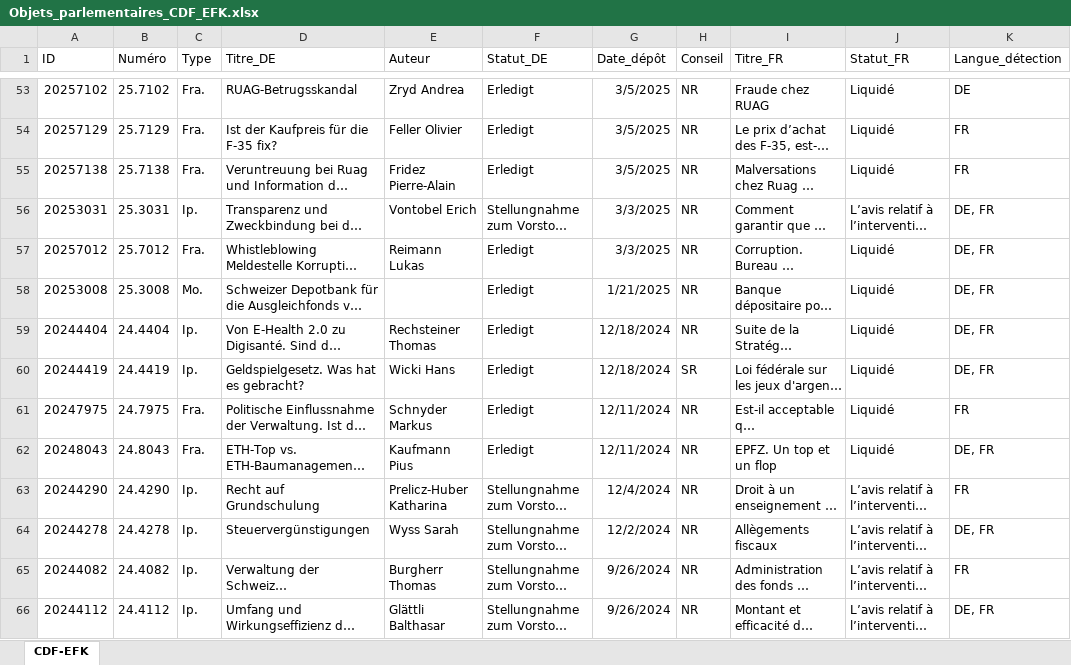
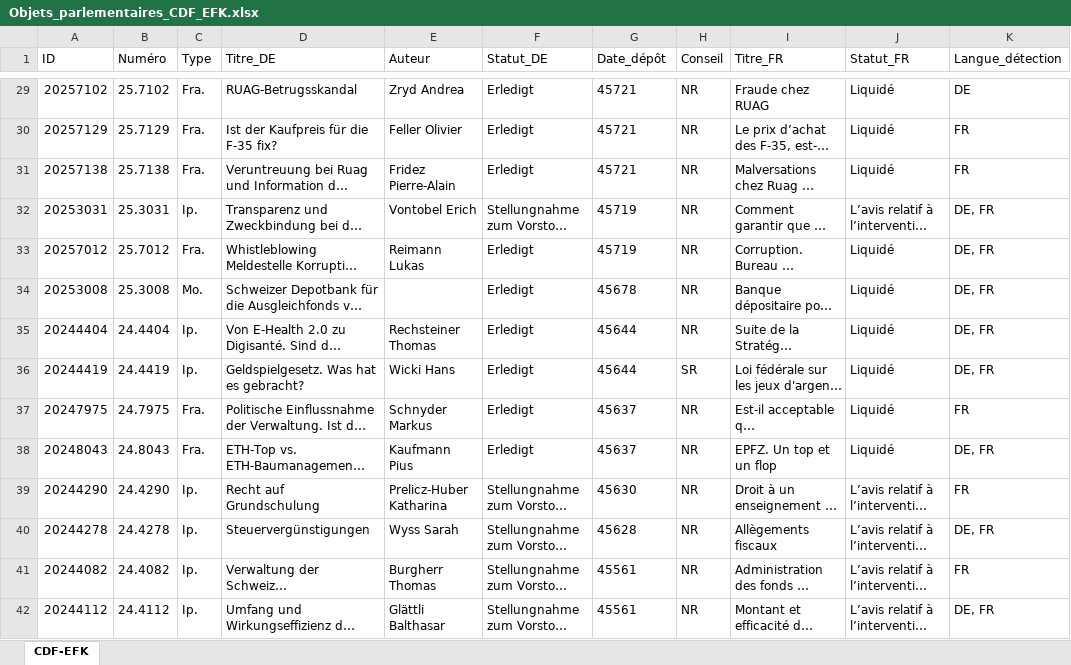
Before and after one commit to ArnaudBon20/EFK_CDF_Parlement, an Excel workbook: EFK Parlament/Objets_parlementaires_CDF_EFK.xlsx, sheet CDF-EFK, drawn as a sheet; only a part is shown, gaps mark what is left out; long unchanged cells end in …; values as stored, in another font and other column widths than the file's, no borders; table styles not drawn; addresses are those after the commit; the diff covers the shown part only; the diff names each change by its address in the sheet, - before the commit and + after, or states it on an @@ line.

```diff
--- a/EFK Parlament/Objets_parlementaires_CDF_EFK.xlsx (sheet CDF-EFK)
+++ b/EFK Parlament/Objets_parlementaires_CDF_EFK.xlsx (sheet CDF-EFK)
-G29:G31 (Date_dépôt): 3/5/2025
+G29:G31 (Date_dépôt): 45721
-G32:G33 (Date_dépôt): 3/3/2025
+G32:G33 (Date_dépôt): 45719
-G34 (Date_dépôt): 1/21/2025
+G34 (Date_dépôt): 45678
-G35:G36 (Date_dépôt): 12/18/2024
+G35:G36 (Date_dépôt): 45644
-G37:G38 (Date_dépôt): 12/11/2024
+G37:G38 (Date_dépôt): 45637
-G39 (Date_dépôt): 12/4/2024
+G39 (Date_dépôt): 45630
-G40 (Date_dépôt): 12/2/2024
+G40 (Date_dépôt): 45628
-G41:G42 (Date_dépôt): 9/26/2024
+G41:G42 (Date_dépôt): 45561
```
Also changed, not shown: 24 added rows, 24 removed rows and 62 edited cells elsewhere in this sheet, 1 other file.
